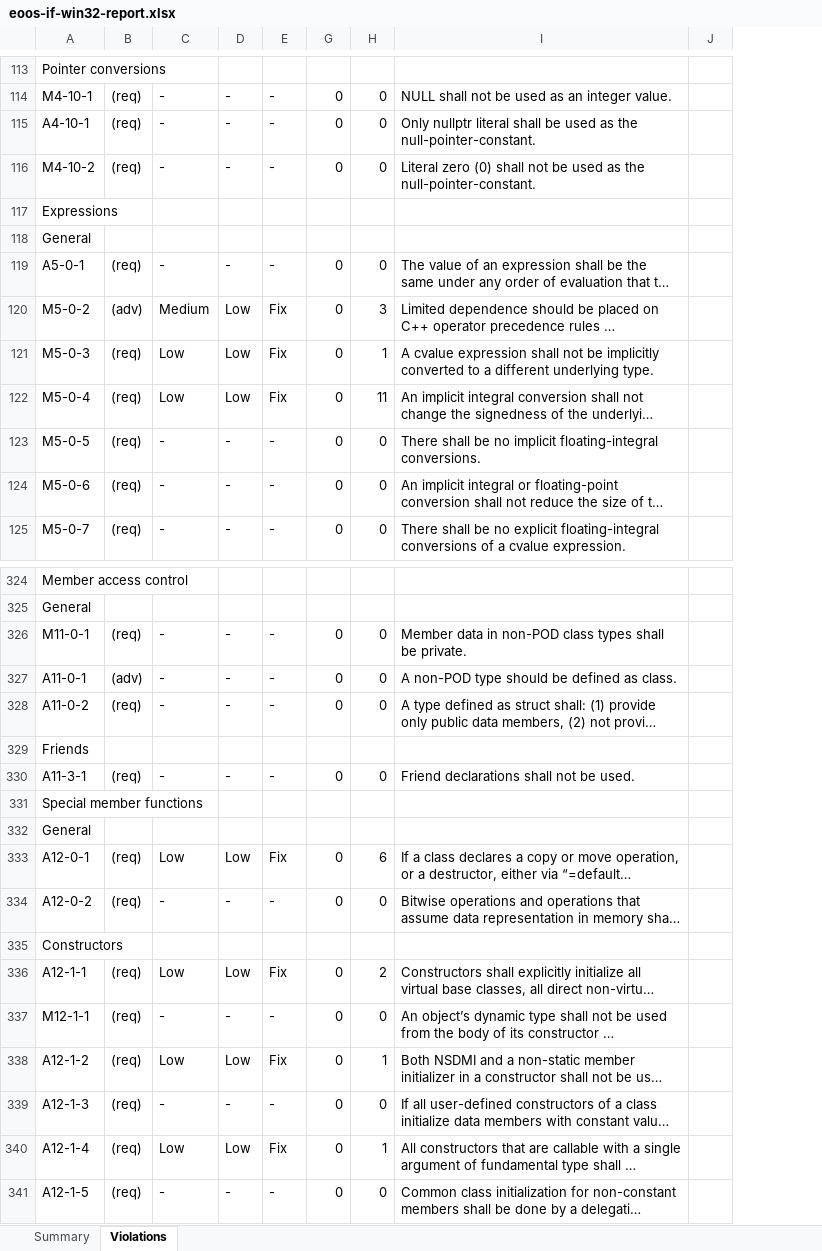
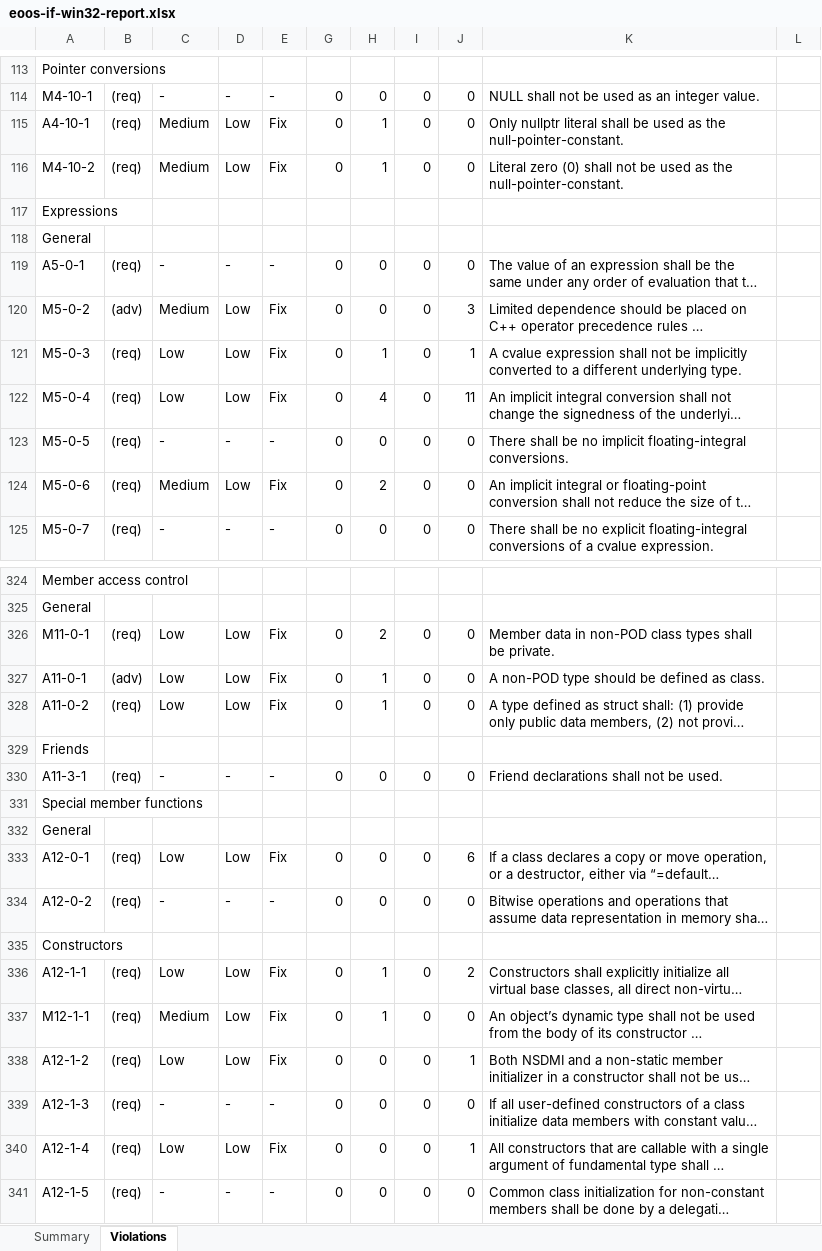
Before and after one commit to eoos-systems/eoos-project-if-win32, an Excel workbook: quality/sca/documentation/eoos-if-win32-report.xlsx, sheet Violations, drawn as a sheet; only a part is shown, gaps mark what is left out; long unchanged cells end in …; values as stored, in another font and other column widths than the file's, no cell formats; charts and pictures not drawn; the diff covers the shown part only; the diff names each change by its address in the sheet, - before the commit and + after, or states it on an @@ line.

```diff
--- a/quality/sca/documentation/eoos-if-win32-report.xlsx (sheet Violations)
+++ b/quality/sca/documentation/eoos-if-win32-report.xlsx (sheet Violations)
+column I, rows 114-125: 0 | 0 | 0 |  |  | 0 | 0 | 0 | 0 | 0 | 0 | 0; rows 326-341: 0 | 0 | 0 |  | 0 |  |  | 0 | 0 |  | 0 | 0 | 0 | 0 | 0 | 0
+column J, rows 114-125: 0 | 0 | 0 |  |  | 0 | 3 | 1 | 11 | 0 | 0 | 0; rows 326-341: 0 | 0 | 0 |  | 0 |  |  | 6 | 0 |  | 2 | 0 | 1 | 0 | 1 | 0
-C115:C116: -
+C115:C116: Medium
-D115:D116: -
+D115:D116: Low
-E115:E116: -
+E115:E116: Fix
-H115:H116: 0
+H115:H116: 1
-H120: 3
+H120: 0
-H122: 11
+H122: 4
-C124: -
+C124: Medium
-D124: -
+D124: Low
-E124: -
+E124: Fix
-H124: 0
+H124: 2
-C326:C328: -
+C326:C328: Low
-D326:D328: -
+D326:D328: Low
-E326:E328: -
+E326:E328: Fix
-H326: 0
+H326: 2
-H327:H328: 0
+H327:H328: 1
-H333: 6
+H333: 0
-H336: 2
+H336: 1
-C337: -
+C337: Medium
-D337: -
+D337: Low
-E337: -
+E337: Fix
-H337: 0
+H337: 1
-H338: 1
+H338: 0
-H340: 1
+H340: 0
```
Also changed, not shown: 8 added rows, 8 removed rows and 61 edited cells elsewhere in this sheet, sheet Summary, cell formats, charts or pictures.
